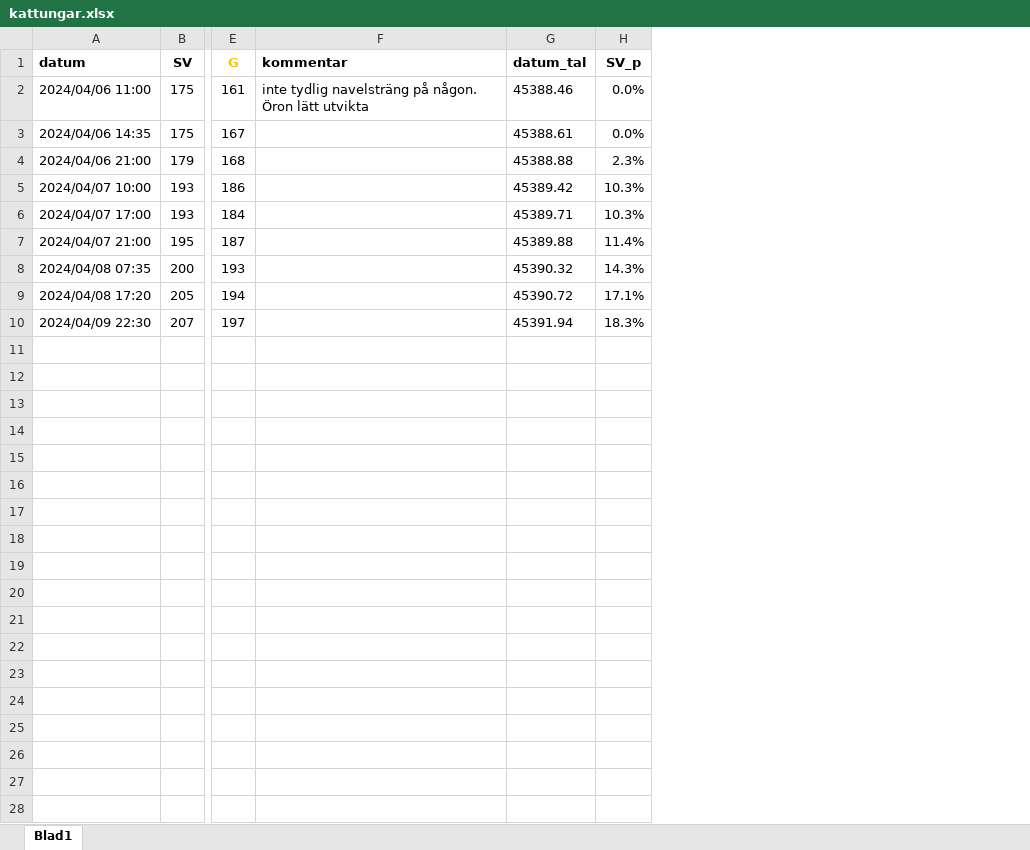
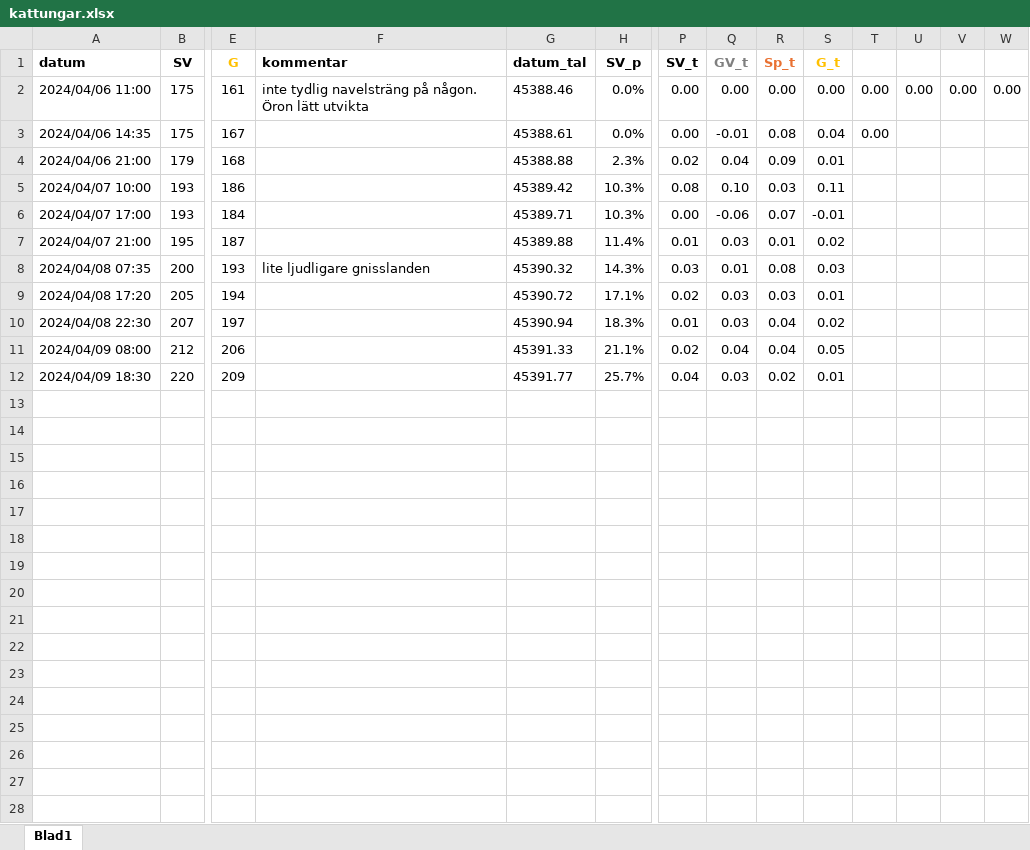
Before and after one commit to fileunderwater/cats, an Excel workbook: kattungar.xlsx, sheet Blad1, drawn as a sheet; only a part is shown, gaps mark what is left out; values as stored, in another font and other column widths than the file's, no borders; charts and pictures not drawn; rows hold the shown columns only; the diff covers the shown part only; the diff names each change by its address in the sheet, - before the commit and + after, or states it on an @@ line.

```diff
--- a/kattungar.xlsx (sheet Blad1)
+++ b/kattungar.xlsx (sheet Blad1)
+column P (SV_t), rows 2-10: 0.00 | 0.00 | 0.02 | 0.08 | 0.00 | 0.01 | 0.03 | 0.02 | 0.01
+column Q (GV_t), rows 2-10: 0.00 | -0.01 | 0.04 | 0.10 | -0.06 | 0.03 | 0.01 | 0.03 | 0.03
+column R (Sp_t), rows 2-10: 0.00 | 0.08 | 0.09 | 0.03 | 0.07 | 0.01 | 0.08 | 0.03 | 0.04
+column S (G_t), rows 2-10: 0.00 | 0.04 | 0.01 | 0.11 | -0.01 | 0.02 | 0.03 | 0.01 | 0.02
+column T, rows 2-3: 0.00 | 0.00
+column U, row 2: 0.00
+column V, row 2: 0.00
+column W, row 2: 0.00
-F8 (kommentar): (empty)
+F8 (kommentar): lite ljudligare gnisslanden
-A10 (datum): 2024/04/09 22:30
+A10 (datum): 2024/04/08 22:30
-G10 (datum_tal): 45391.94
+G10 (datum_tal): 45390.94
+row 11: 2024/04/09 08:00 | 212 | 206 |  | 45391.33 | 21.1% | 0.02 | 0.04 | 0.04 | 0.05
+row 12: 2024/04/09 18:30 | 220 | 209 |  | 45391.77 | 25.7% | 0.04 | 0.03 | 0.02 | 0.01
+row 13: (empty)
+row 14: (empty)
+row 15: (empty)
+row 16: (empty)
+row 17: (empty)
+row 18: (empty)
+row 19: (empty)
+row 20: (empty)
+row 21: (empty)
+row 22: (empty)
+row 23: (empty)
+row 24: (empty)
+row 25: (empty)
+row 26: (empty)
+row 27: (empty)
+row 28: (empty)
```
Also changed, not shown: 12 added rows elsewhere in this sheet, charts or pictures, 5 other files.
